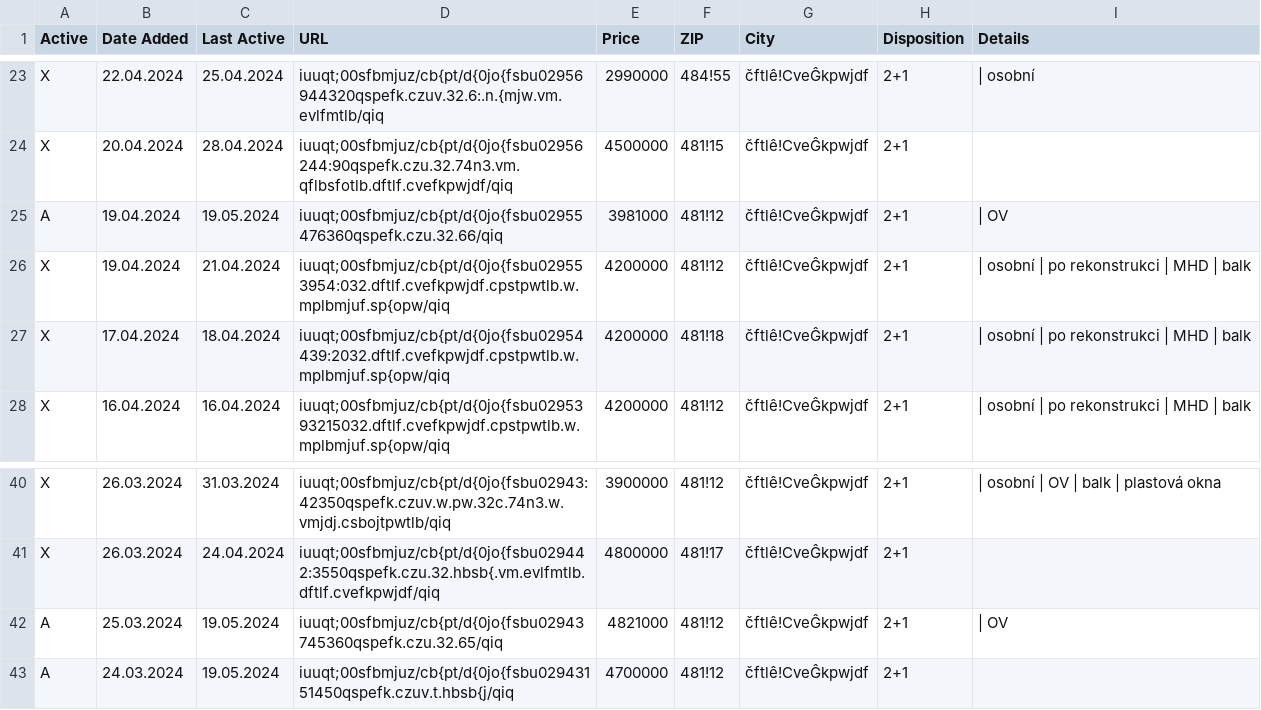
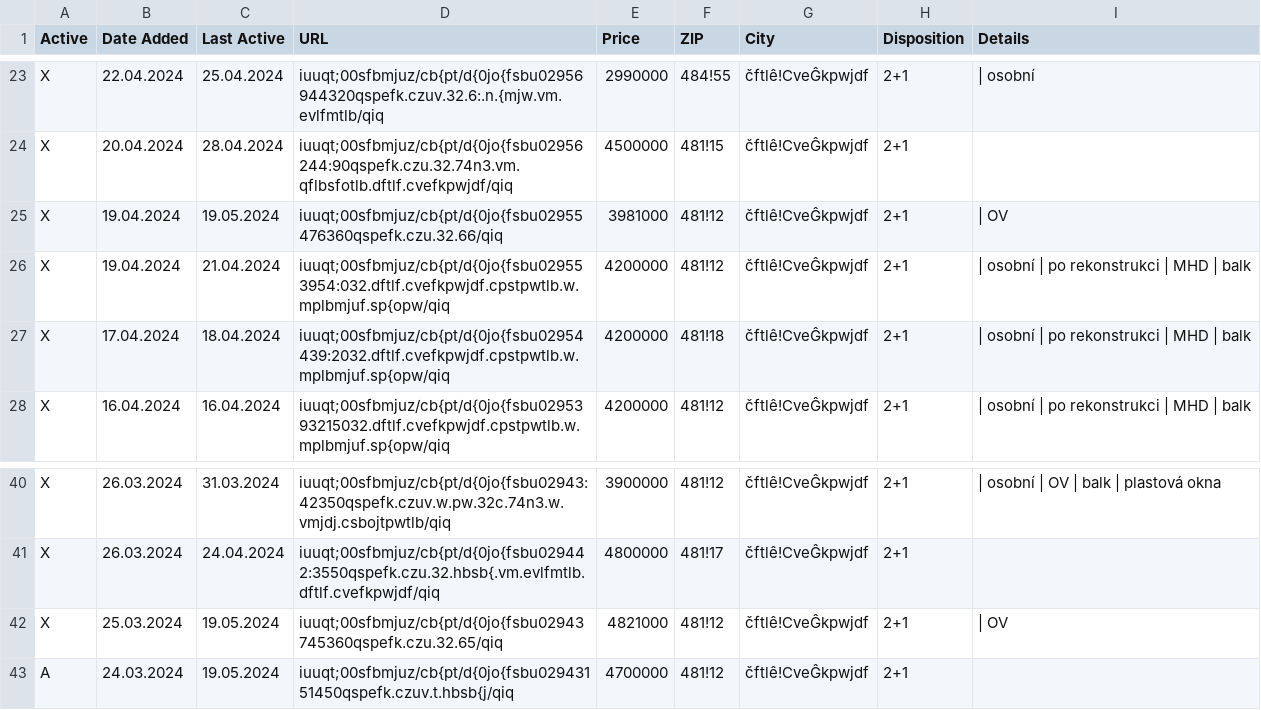
Before and after one commit to zahapat/real-watchdog, a CSV file: database/prodej_2+1.csv, drawn as a sheet; only a part is shown, gaps mark what is left out.

Commit message:
[refactor]: Update database via automated action

```diff
--- a/database/prodej_2+1.csv
+++ b/database/prodej_2+1.csv
@@ -24,3 +24,3 @@ X,22.04.2024,25.04.2024,iuuqt;00sfbmjuz/cb{pt/d{0jo{fsbu02956944320qspefk.czuv.3
 X,20.04.2024,28.04.2024,iuuqt;00sfbmjuz/cb{pt/d{0jo{fsbu02956244:90qspefk.czu.32.74n3.vm.qflbsfotlb.dftlf.cvefkpwjdf/qiq,4500000,481!15,čftlê!CveĜkpwjdf,2+1,""
-A,19.04.2024,19.05.2024,iuuqt;00sfbmjuz/cb{pt/d{0jo{fsbu02955476360qspefk.czu.32.66/qiq,3981000,481!12,čftlê!CveĜkpwjdf,2+1,|  OV
+X,19.04.2024,19.05.2024,iuuqt;00sfbmjuz/cb{pt/d{0jo{fsbu02955476360qspefk.czu.32.66/qiq,3981000,481!12,čftlê!CveĜkpwjdf,2+1,|  OV
 X,19.04.2024,21.04.2024,iuuqt;00sfbmjuz/cb{pt/d{0jo{fsbu029553954:032.dftlf.cvefkpwjdf.cpstpwtlb.w.mplbmjuf.sp{opw/qiq,4200000,481!12,čftlê!CveĜkpwjdf,2+1,|  osobní  |  po rekonstrukci  |  MHD  |  balk
@@ -41,3 +41,3 @@ X,26.03.2024,31.03.2024,iuuqt;00sfbmjuz/cb{pt/d{0jo{fsbu02943:42350qspefk.czuv.w
 X,26.03.2024,24.04.2024,iuuqt;00sfbmjuz/cb{pt/d{0jo{fsbu029442:3550qspefk.czu.32.hbsb{.vm.evlfmtlb.dftlf.cvefkpwjdf/qiq,4800000,481!17,čftlê!CveĜkpwjdf,2+1,""
-A,25.03.2024,19.05.2024,iuuqt;00sfbmjuz/cb{pt/d{0jo{fsbu02943745360qspefk.czu.32.65/qiq,4821000,481!12,čftlê!CveĜkpwjdf,2+1,|  OV
+X,25.03.2024,19.05.2024,iuuqt;00sfbmjuz/cb{pt/d{0jo{fsbu02943745360qspefk.czu.32.65/qiq,4821000,481!12,čftlê!CveĜkpwjdf,2+1,|  OV
 A,24.03.2024,19.05.2024,iuuqt;00sfbmjuz/cb{pt/d{0jo{fsbu02943151450qspefk.czuv.t.hbsb{j/qiq,4700000,481!12,čftlê!CveĜkpwjdf,2+1,""
```
